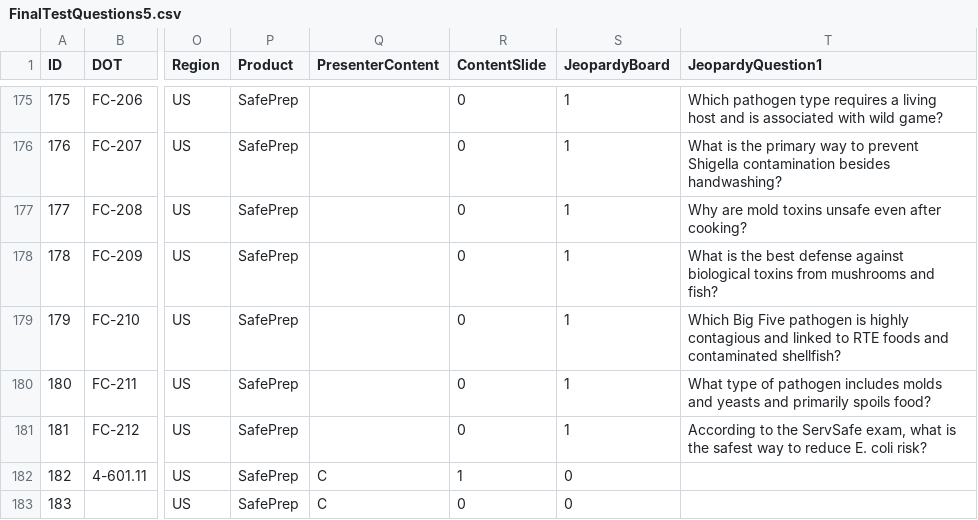
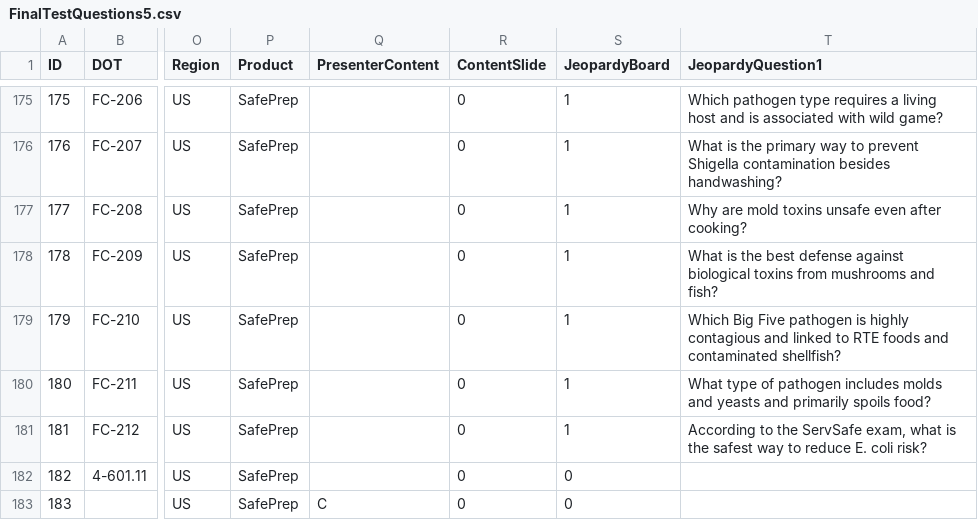
Before and after one commit to novernmanagement-coder/SafePrep_Content, a CSV file: FinalTestQuestions5.csv, drawn as a sheet; only a part is shown, gaps mark what is left out; the diff names each change by its address in the sheet, - before the commit and + after, or states it on an @@ line.

Commit message:
CMS update: FinalTestQuestions5.csv

```diff
--- a/FinalTestQuestions5.csv
+++ b/FinalTestQuestions5.csv
-Q182 (PresenterContent): C
+Q182 (PresenterContent): (empty)
-R182 (ContentSlide): 1
+R182 (ContentSlide): 0
```
